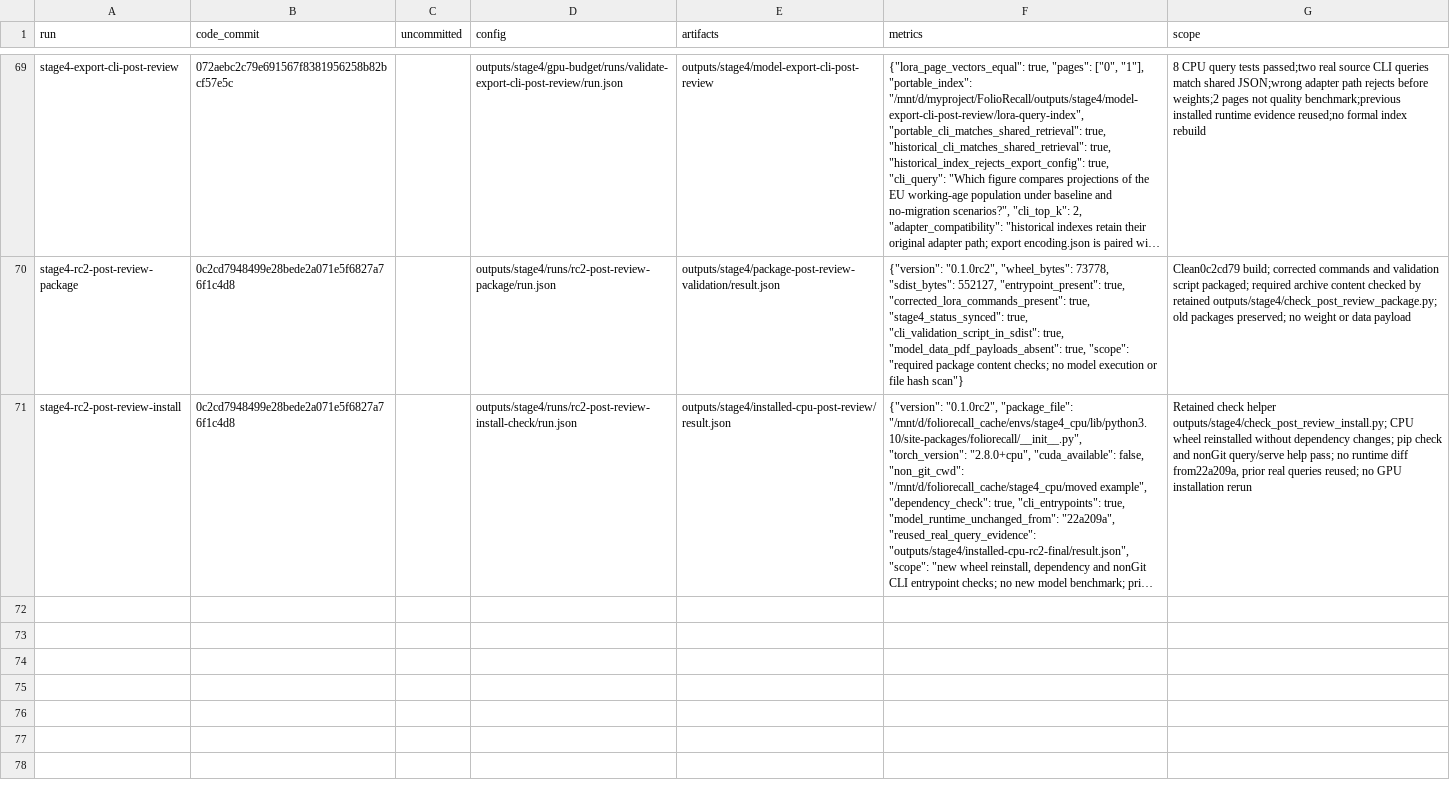
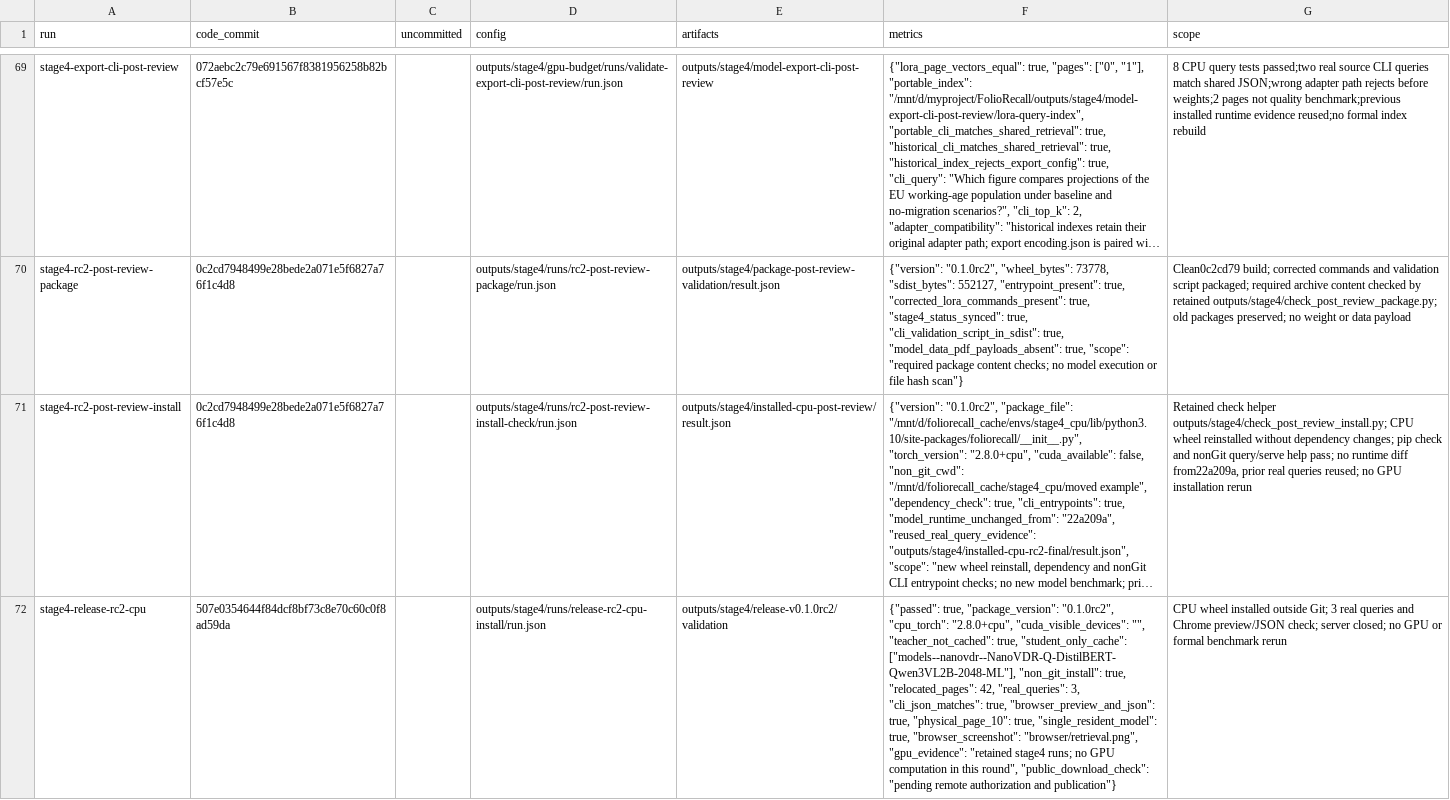
Before and after one commit to linlin-is-me/FolioRecall, a CSV file: doc/experiments.csv, drawn as a sheet; only a part is shown, gaps mark what is left out; long unchanged cells end in …; the diff covers the shown part only; the diff names each change by its address in the sheet, - before the commit and + after, or states it on an @@ line.

Commit message:
docs: 保存预发布 CPU 验收与完整资产证据
非Git移动示例的3条CPU查询、Chrome预览和下载JSON通过，服务已关闭。40项神经检索及5域BM25导出数值保留，模型配置和42页映射核对通过。补充截图、运行差异与最终资产清单生成，远程发布仍待授权。

```diff
--- a/doc/experiments.csv
+++ b/doc/experiments.csv
+row 72: stage4-release-rc2-cpu | 507e0354644f84dcf8bf73c8e70c60c0f8ad59da |  | outputs/stage4/runs/release-rc2-cpu-install/run.json | outputs/stage4/release-v0.1.0rc2/validation | {"passed": true, "package_version": "0.1.0rc2", "cpu_torch": "2.8.0+cpu", "cuda_visible_devices": "", "teacher_not_cached": true, "student_only_cache": ["models--nanovdr--NanoVDR-Q-DistilBERT-Qwen3VL2B-2048-ML"], "non_git_install": true, "relocated_pages": 42, "real_queries": 3, "cli_json_matches": true, "browser_preview_and_json": true, "physical_page_10": true, "single_resident_model": true, "browser_screenshot": "browser/retrieval.png", "gpu_evidence": "retained stage4 runs; no GPU computation in this round", "public_download_check": "pending remote authorization and publication"} | CPU wheel installed outside Git; 3 real queries and Chrome preview/JSON check; server closed; no GPU or formal benchmark rerun
```
Also changed, not shown: 1 added row elsewhere in this file, 5 other files.
